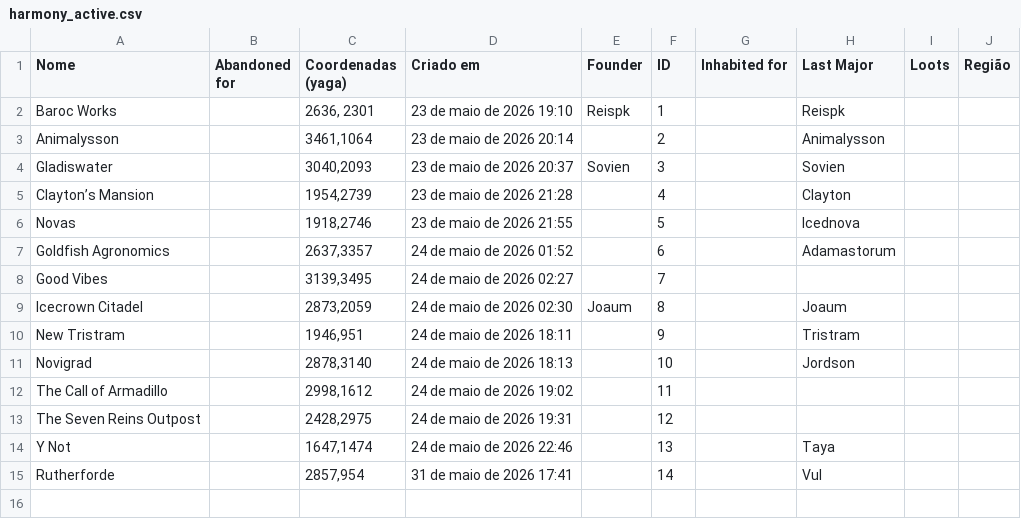
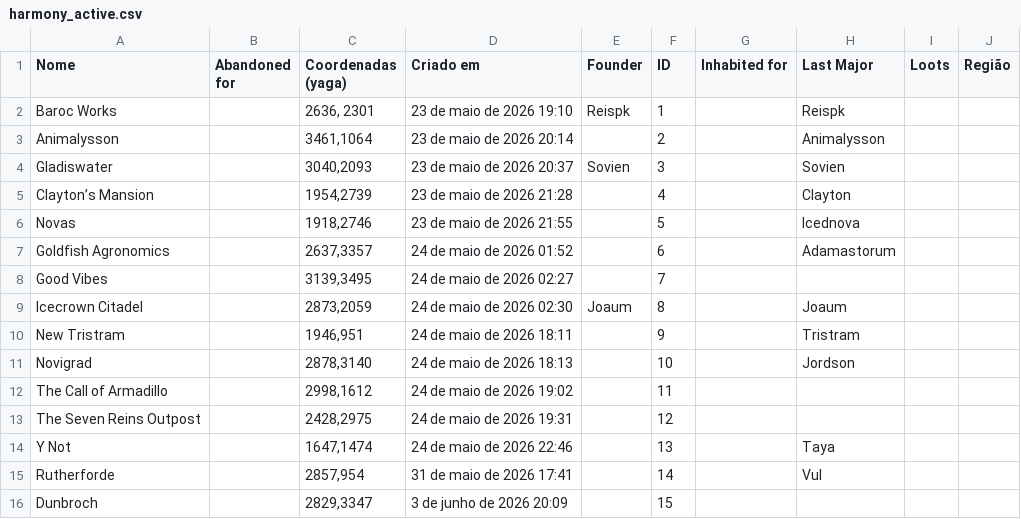
Before and after one commit to neoandrevictor-wq/gamaharmony, a CSV file: harmony_active.csv, drawn as a sheet; the diff names each change by its address in the sheet, - before the commit and + after, or states it on an @@ line.

```diff
--- a/harmony_active.csv
+++ b/harmony_active.csv
+row 16: Dunbroch |  | 2829,3347 | 3 de junho de 2026 20:09 |  | 15
```
Also changed, not shown: 1 other file.
